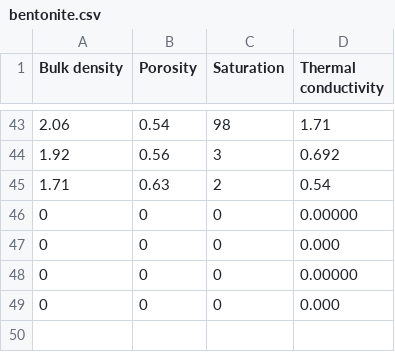
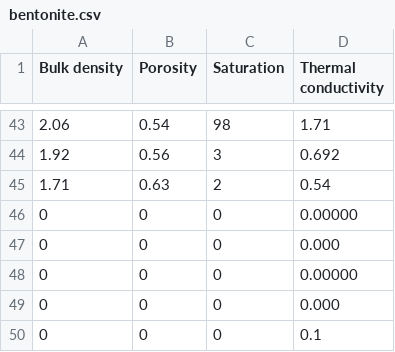
Before and after one commit to iamrahul8/thermal-conductivity-prediction, a CSV file: bentonite.csv, drawn as a sheet; only a part is shown, gaps mark what is left out; the diff names each change by its address in the sheet, - before the commit and + after, or states it on an @@ line.

Commit message:
Update bentonite.csv

```diff
--- a/bentonite.csv
+++ b/bentonite.csv
+row 50: 0 | 0 | 0 | 0.1
```
